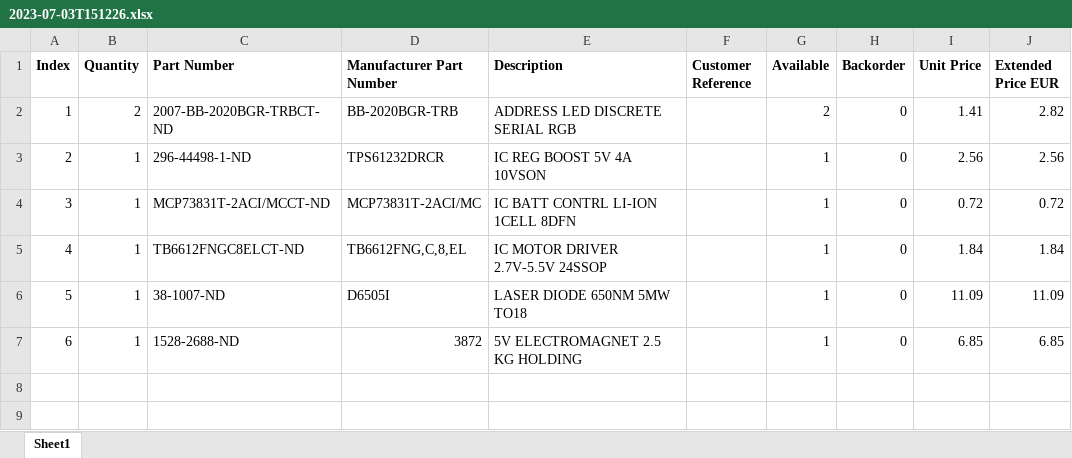
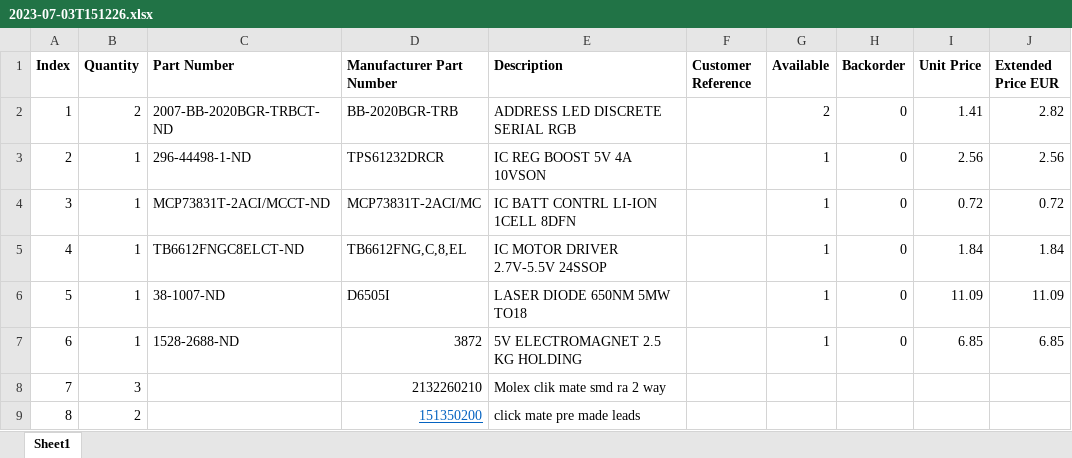
Before and after one commit to wattnotions/povbot2, an Excel workbook: 2023-07-03T151226.xlsx, sheet Sheet1, drawn as a sheet; values as stored, in another font and other column widths than the file's, no borders; the diff names each change by its address in the sheet, - before the commit and + after, or states it on an @@ line.

```diff
--- a/2023-07-03T151226.xlsx (sheet Sheet1)
+++ b/2023-07-03T151226.xlsx (sheet Sheet1)
+row 8: 7 | 3 |  | 2132260210 | Molex clik mate smd ra 2 way
+row 9: 8 | 2 |  | 151350200 | click mate pre made leads
```
Also changed, not shown: 18 other files.
